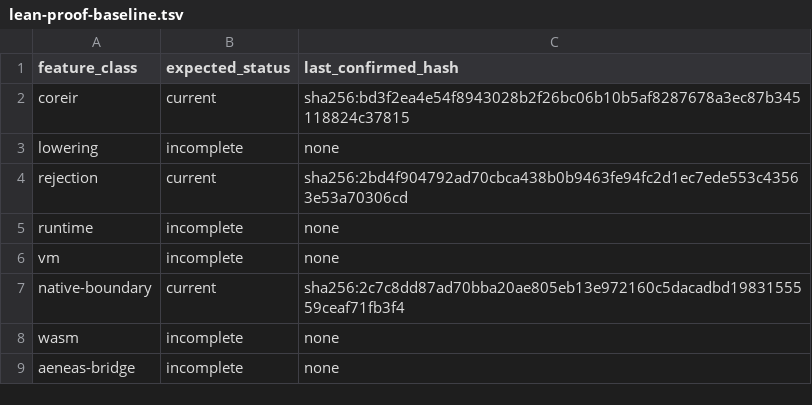
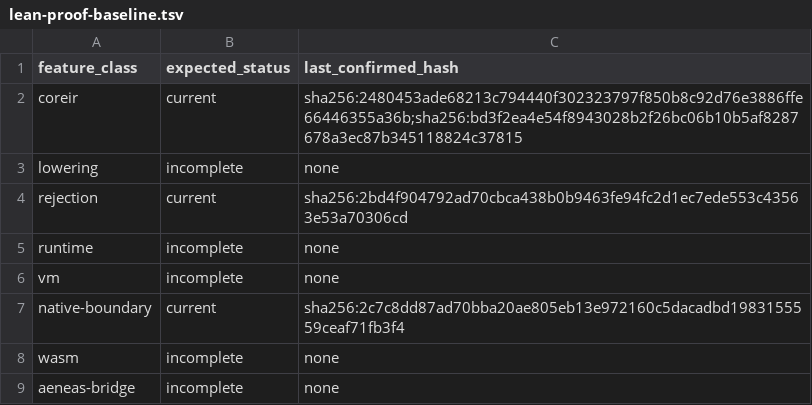
Before and after one commit to terlan-lang/terlan, a TSV file: build/artifacts/lean-proof-baseline.tsv, drawn as a sheet.

```diff
--- a/build/artifacts/lean-proof-baseline.tsv
+++ b/build/artifacts/lean-proof-baseline.tsv
@@ -1,3 +1,3 @@
 feature_class	expected_status	last_confirmed_hash
-coreir	current	sha256:bd3f2ea4e54f8943028b2f26bc06b10b5af8287678a3ec87b345118824c37815
+coreir	current	sha256:2480453ade68213c794440f302323797f850b8c92d76e3886ffe66446355a36b;sha256:bd3f2ea4e54f8943028b2f26bc06b10b5af8287678a3ec87b345118824c37815
 lowering	incomplete	none
```
Also changed, not shown: 32 other files.
